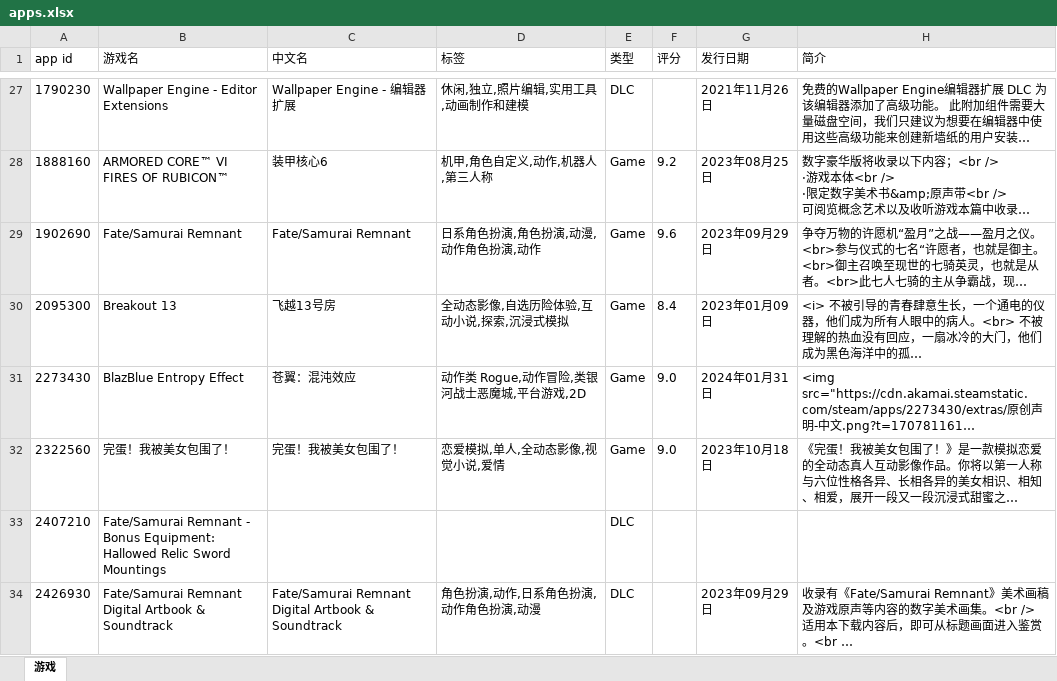
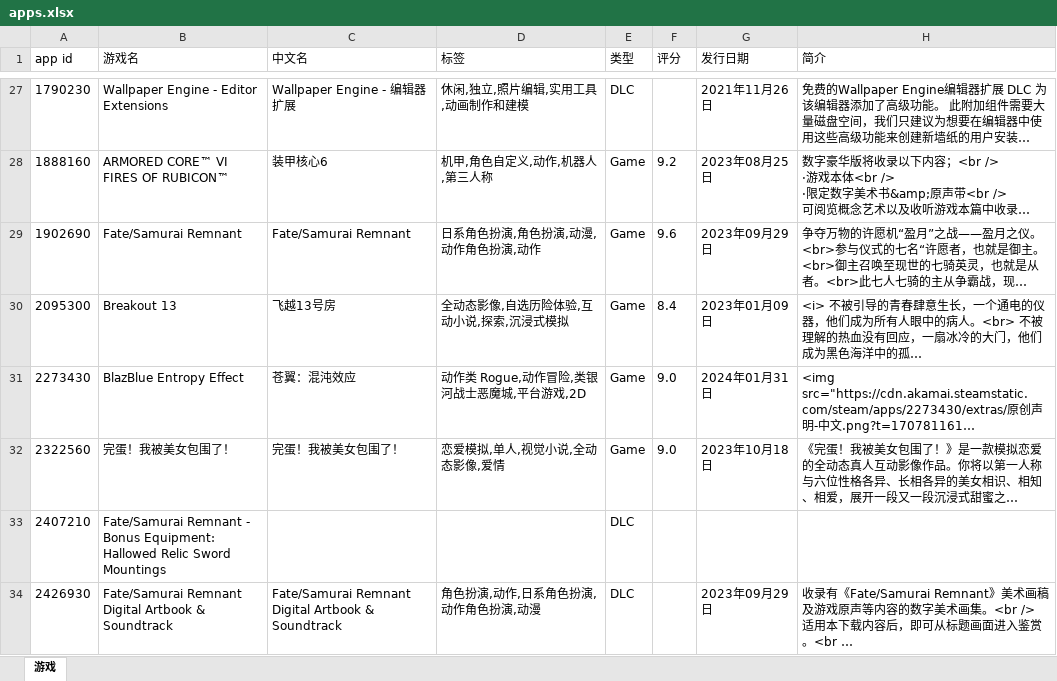
Before and after one commit to qwq-xinkeng/awaqwqmain, an Excel workbook: apps.xlsx, sheet 游戏, drawn as a sheet; only a part is shown, gaps mark what is left out; long unchanged cells end in …; values as stored, in another font and other column widths than the file's, no borders; the diff names each change by its address in the sheet, - before the commit and + after, or states it on an @@ line.

```diff
--- a/apps.xlsx (sheet 游戏)
+++ b/apps.xlsx (sheet 游戏)
-D32 (标签): 恋爱模拟,单人,全动态影像,视觉小说,爱情
+D32 (标签): 恋爱模拟,单人,视觉小说,全动态影像,爱情
```
